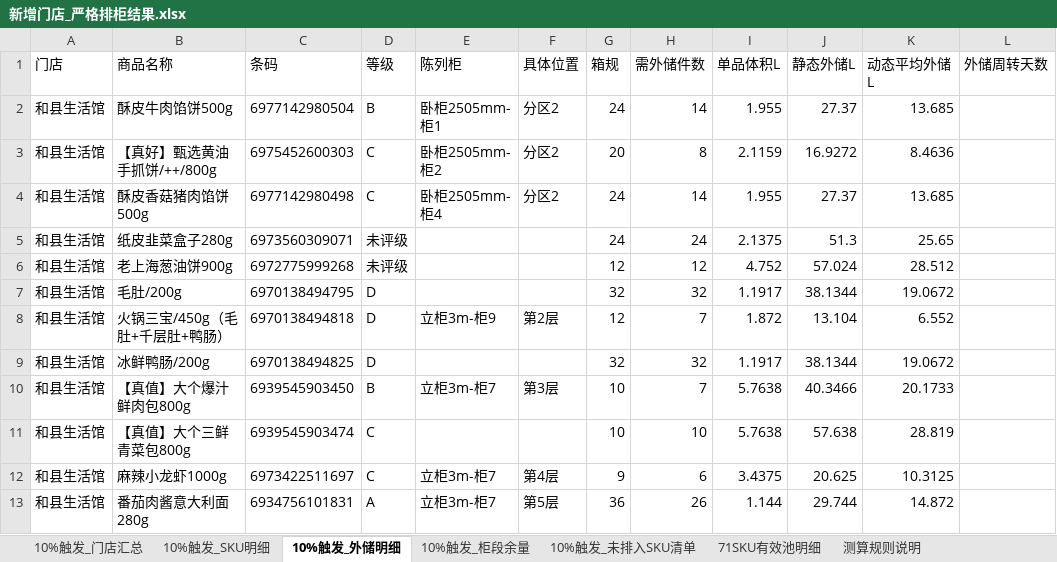
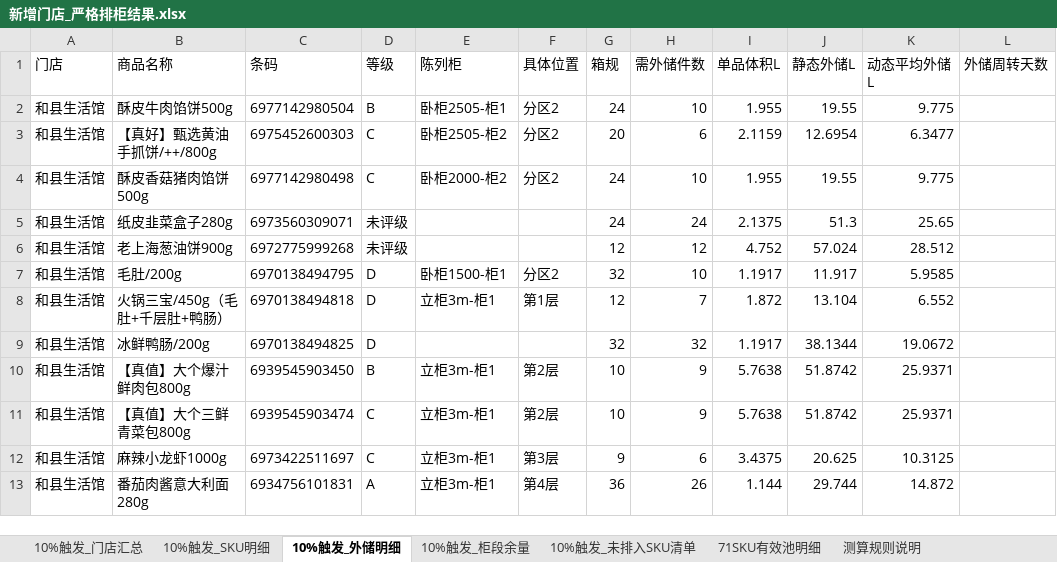
Before and after one commit to pengyuyan8910-cpu/frozen-carton-app, an Excel workbook: data/drafts/新增门店_严格排柜结果.xlsx, sheet 10%触发_外储明细, drawn as a sheet; only a part is shown; values as stored, in another font and other column widths than the file's, no borders; the diff covers the shown part only; the diff names each change by its address in the sheet, - before the commit and + after, or states it on an @@ line.

```diff
--- a/data/drafts/新增门店_严格排柜结果.xlsx (sheet 10%触发_外储明细)
+++ b/data/drafts/新增门店_严格排柜结果.xlsx (sheet 10%触发_外储明细)
-E2 (陈列柜): 卧柜2505mm-柜1
+E2 (陈列柜): 卧柜2505-柜1
-H2 (需外储件数): 14
+H2 (需外储件数): 10
-J2 (静态外储L): 27.37
+J2 (静态外储L): 19.55
-K2 (动态平均外储L): 13.685
+K2 (动态平均外储L): 9.775
-E3 (陈列柜): 卧柜2505mm-柜2
+E3 (陈列柜): 卧柜2505-柜2
-H3 (需外储件数): 8
+H3 (需外储件数): 6
-J3 (静态外储L): 16.9272
+J3 (静态外储L): 12.6954
-K3 (动态平均外储L): 8.4636
+K3 (动态平均外储L): 6.3477
-E4 (陈列柜): 卧柜2505mm-柜4
+E4 (陈列柜): 卧柜2000-柜2
-H4 (需外储件数): 14
+H4 (需外储件数): 10
-J4 (静态外储L): 27.37
+J4 (静态外储L): 19.55
-K4 (动态平均外储L): 13.685
+K4 (动态平均外储L): 9.775
-E7 (陈列柜): (empty)
+E7 (陈列柜): 卧柜1500-柜1
-F7 (具体位置): (empty)
+F7 (具体位置): 分区2
-H7 (需外储件数): 32
+H7 (需外储件数): 10
-J7 (静态外储L): 38.1344
+J7 (静态外储L): 11.917
-K7 (动态平均外储L): 19.0672
+K7 (动态平均外储L): 5.9585
-E8 (陈列柜): 立柜3m-柜9
+E8 (陈列柜): 立柜3m-柜1
-F8 (具体位置): 第2层
+F8 (具体位置): 第1层
-E10 (陈列柜): 立柜3m-柜7
+E10 (陈列柜): 立柜3m-柜1
-F10 (具体位置): 第3层
+F10 (具体位置): 第2层
-H10 (需外储件数): 7
+H10 (需外储件数): 9
-J10 (静态外储L): 40.3466
+J10 (静态外储L): 51.8742
-K10 (动态平均外储L): 20.1733
+K10 (动态平均外储L): 25.9371
-E11 (陈列柜): (empty)
+E11 (陈列柜): 立柜3m-柜1
-F11 (具体位置): (empty)
+F11 (具体位置): 第2层
-H11 (需外储件数): 10
+H11 (需外储件数): 9
-J11 (静态外储L): 57.638
+J11 (静态外储L): 51.8742
-K11 (动态平均外储L): 28.819
+K11 (动态平均外储L): 25.9371
-E12:E13 (陈列柜): 立柜3m-柜7
+E12:E13 (陈列柜): 立柜3m-柜1
-F12 (具体位置): 第4层
+F12 (具体位置): 第3层
-F13 (具体位置): 第5层
+F13 (具体位置): 第4层
```
Also changed, not shown: 2 added rows, 9 removed rows and 74 edited cells elsewhere in this sheet, sheet 10%触发_SKU明细, sheet 10%触发_柜段余量, sheet 10%触发_未排入SKU清单, sheet 10%触发_门店汇总, 2 other files.
